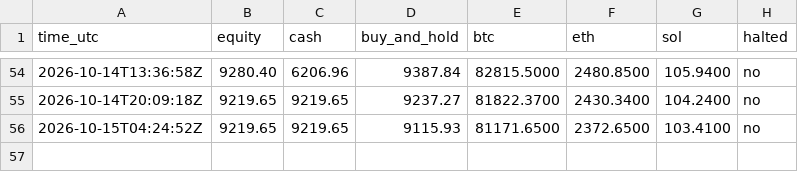
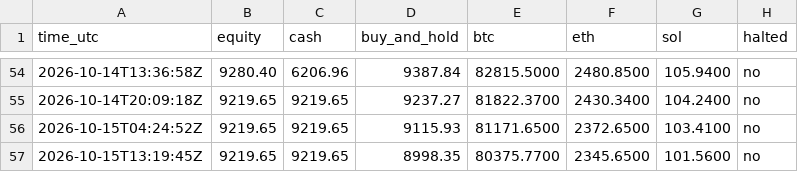
Before and after one commit to mstyli04/ema-paper-trader, a CSV file: bots/ema-4h/equity.csv, drawn as a sheet; only a part is shown, gaps mark what is left out.

```diff
--- a/bots/ema-4h/equity.csv
+++ b/bots/ema-4h/equity.csv
@@ -56 +56,2 @@ time_utc,equity,cash,buy_and_hold,btc,eth,sol,halted
 2026-10-15T04:24:52Z,9219.65,9219.65,9115.93,81171.6500,2372.6500,103.4100,no
+2026-10-15T13:19:45Z,9219.65,9219.65,8998.35,80375.7700,2345.6500,101.5600,no
```
Also changed, not shown: bots/ema-daily/equity.csv, 5 other files.
